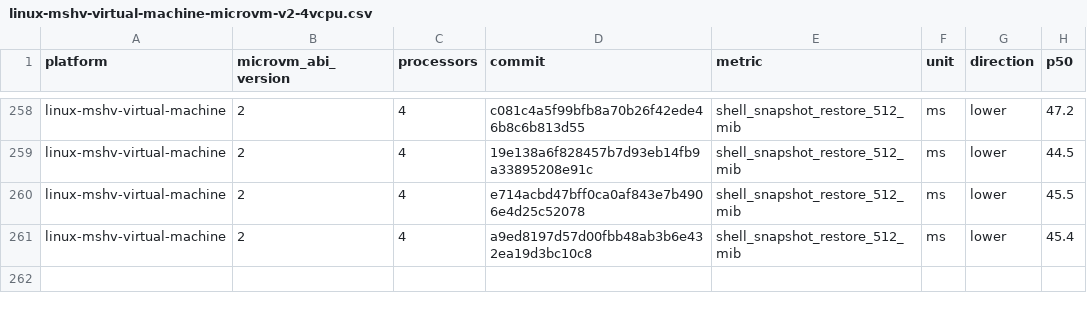
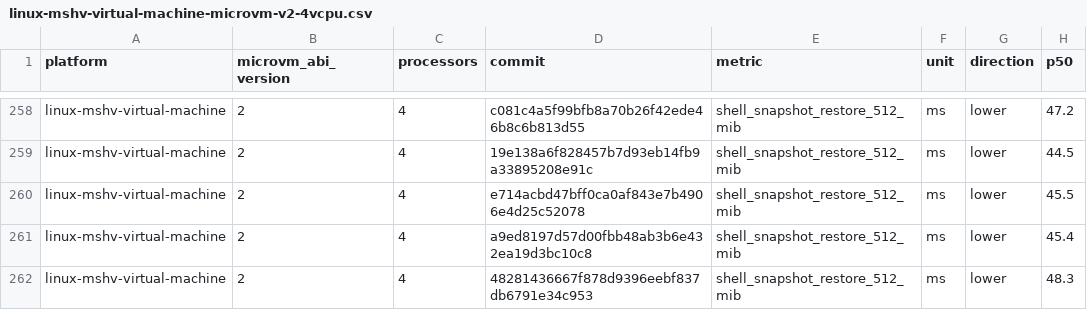
Before and after one commit to Jbansal2/nvx, a CSV file: data/linux-mshv-virtual-machine-microvm-v2-4vcpu.csv, drawn as a sheet; only a part is shown, gaps mark what is left out; the diff names each change by its address in the sheet, - before the commit and + after, or states it on an @@ line.

```diff
--- a/data/linux-mshv-virtual-machine-microvm-v2-4vcpu.csv
+++ b/data/linux-mshv-virtual-machine-microvm-v2-4vcpu.csv
+row 262: linux-mshv-virtual-machine | 2 | 4 | 48281436667f878d9396eebf837db6791e34c953 | shell_snapshot_restore_512_mib | ms | lower | 48.3
```
Also changed, not shown: data/linux-kvm-virtual-machine-microvm-v2-1vcpu.csv, data/linux-mshv-virtual-machine-microvm-v2-2vcpu.csv, 9 other files.
